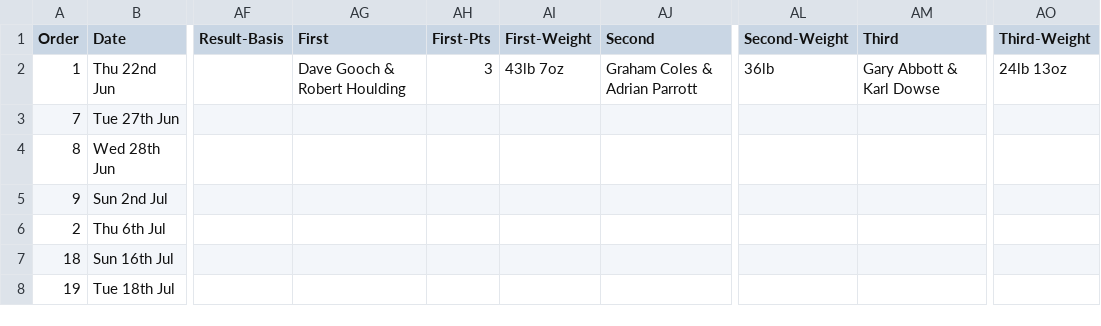
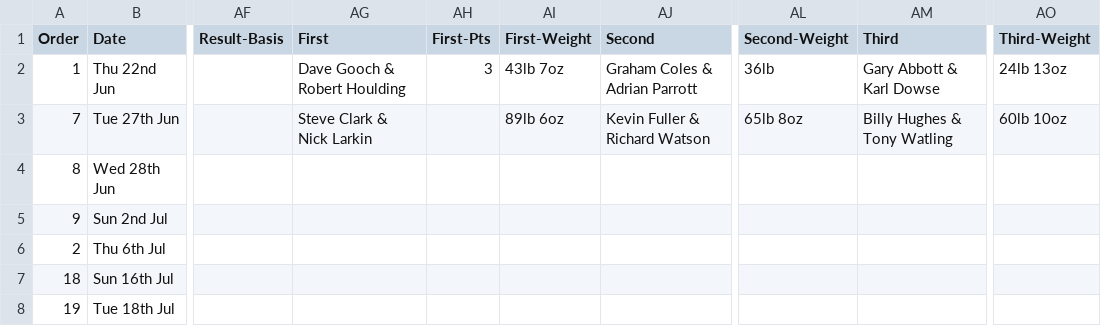
Before and after one commit to ndaa-developer/ndaa-release-two, a CSV file: _data/matches.csv, drawn as a sheet; only a part is shown, gaps mark what is left out; the diff names each change by its address in the sheet, - before the commit and + after, or states it on an @@ line.

Commit message:
pairs d1 result

```diff
--- a/_data/matches.csv
+++ b/_data/matches.csv
-AG3 (First): (empty)
+AG3 (First): Steve Clark & Nick Larkin
-AI3 (First-Weight): (empty)
+AI3 (First-Weight): 89lb 6oz
-AJ3 (Second): (empty)
+AJ3 (Second): Kevin Fuller & Richard Watson
-AL3 (Second-Weight): (empty)
+AL3 (Second-Weight): 65lb 8oz
-AM3 (Third): (empty)
+AM3 (Third): Billy Hughes & Tony Watling
-AO3 (Third-Weight): (empty)
+AO3 (Third-Weight): 60lb 10oz
```
Also changed, not shown: _data/pairs-d1.csv, 3 other files.
